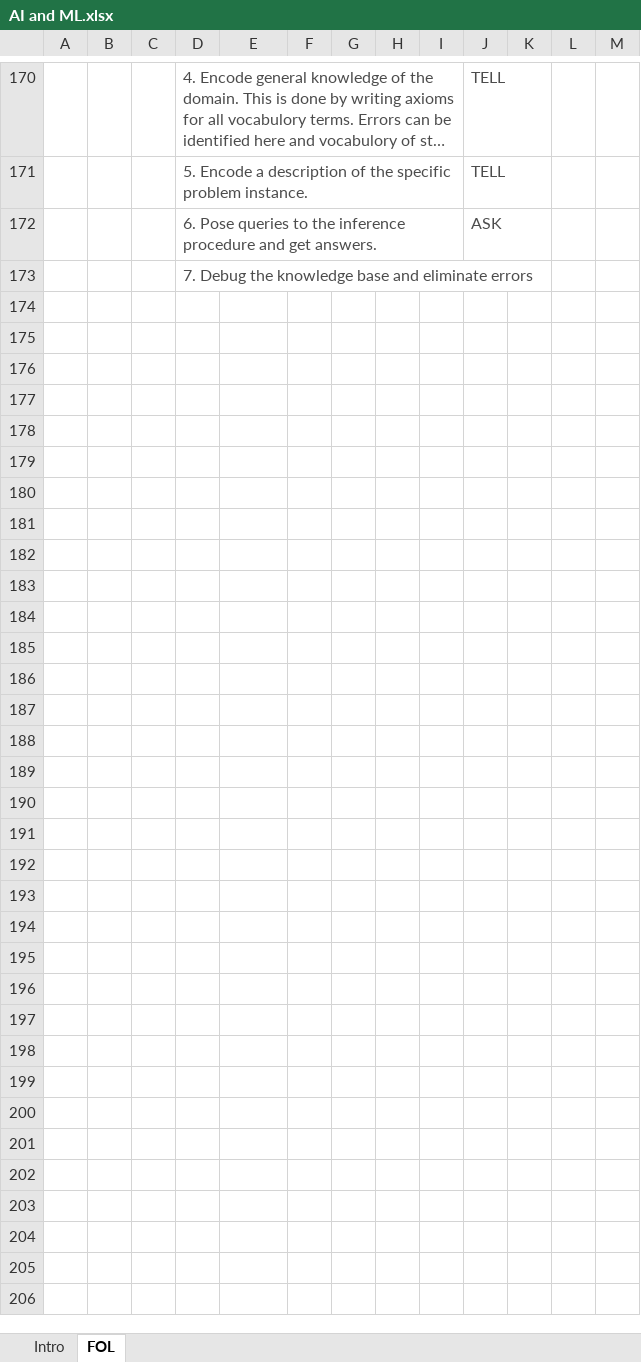
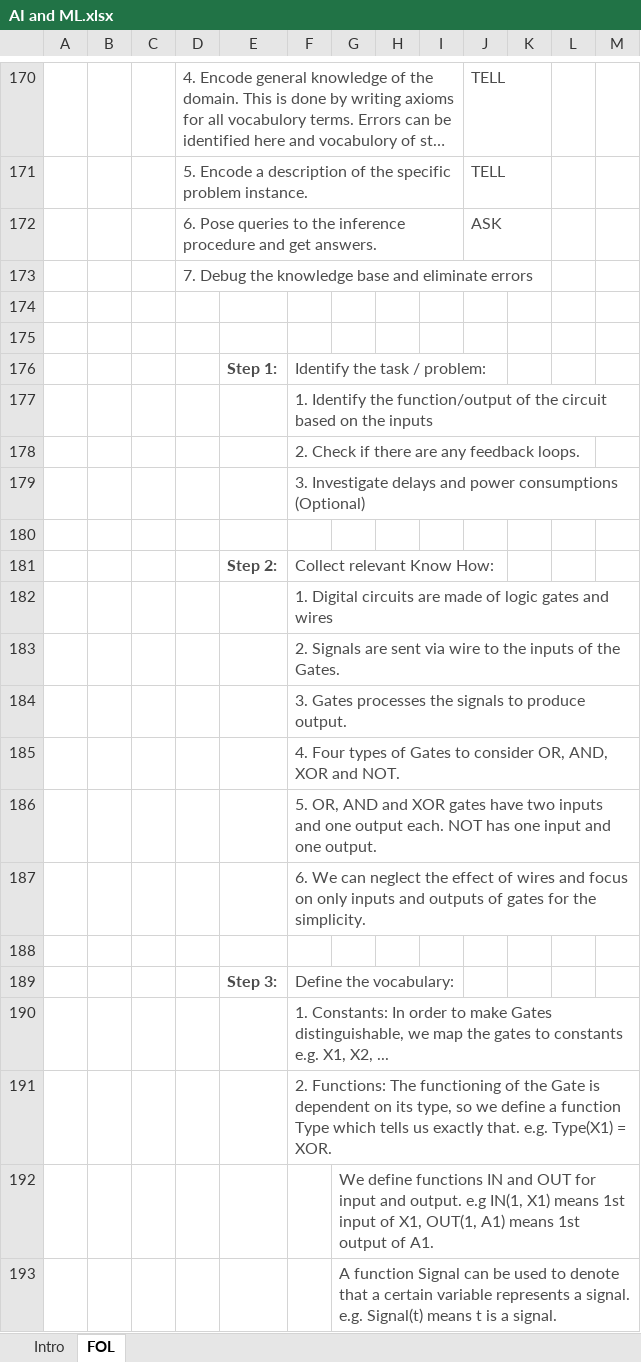
Before and after one commit to vishalrangras/Performance-Benchmarking, an Excel workbook: AI and ML.xlsx, sheet FOL, drawn as a sheet; only a part is shown, gaps mark what is left out; long unchanged cells end in …; values as stored, in another font and other column widths than the file's, no borders; charts and pictures not drawn; the diff covers the shown part only; the diff names each change by its address in the sheet, - before the commit and + after, or states it on an @@ line.

```diff
--- a/AI and ML.xlsx (sheet FOL)
+++ b/AI and ML.xlsx (sheet FOL)
+row 174: (empty)
+row 175: (empty)
+row 176:  |  |  |  | Step 1: | Identify the task / problem:
+row 177:  |  |  |  |  | 1. Identify the function/output of the circuit based on the inputs
+row 178:  |  |  |  |  | 2. Check if there are any feedback loops.
+row 179:  |  |  |  |  | 3. Investigate delays and power consumptions (Optional)
+row 180: (empty)
+row 181:  |  |  |  | Step 2: | Collect relevant Know How:
+row 182:  |  |  |  |  | 1. Digital circuits are made of logic gates and wires
+row 183:  |  |  |  |  | 2. Signals are sent via wire to the inputs of the Gates.
+row 184:  |  |  |  |  | 3. Gates processes the signals to produce output.
+row 185:  |  |  |  |  | 4. Four types of Gates to consider OR, AND, XOR and NOT.
+row 186:  |  |  |  |  | 5. OR, AND and XOR gates have two inputs and one output each. NOT has one input and one output.
+row 187:  |  |  |  |  | 6. We can neglect the effect of wires and focus on only inputs and outputs of gates for the simplicity.
+row 188: (empty)
+row 189:  |  |  |  | Step 3: | Define the vocabulary:
+row 190:  |  |  |  |  | 1. Constants: In order to make Gates distinguishable, we map the gates to constants e.g. X1, X2, ...
+row 191:  |  |  |  |  | 2. Functions: The functioning of the Gate is dependent on its type, so we define a function Type which tells us exactly that. e.g. Type(X1) = XOR.
+row 192:  |  |  |  |  |  | We define functions IN and OUT for input and output. e.g IN(1, X1) means 1st input of X1, OUT(1, A1) means 1st output of A1.
+row 193:  |  |  |  |  |  | A function Signal can be used to denote that a certain variable represents a signal. e.g. Signal(t) means t is a signal.
```
Also changed, not shown: 28 added rows elsewhere in this sheet, charts or pictures.
